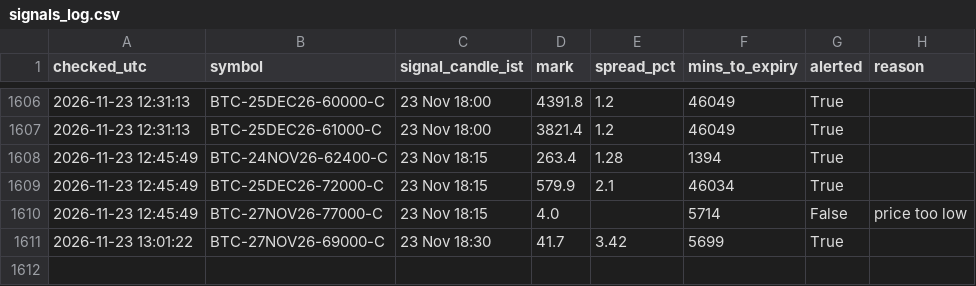
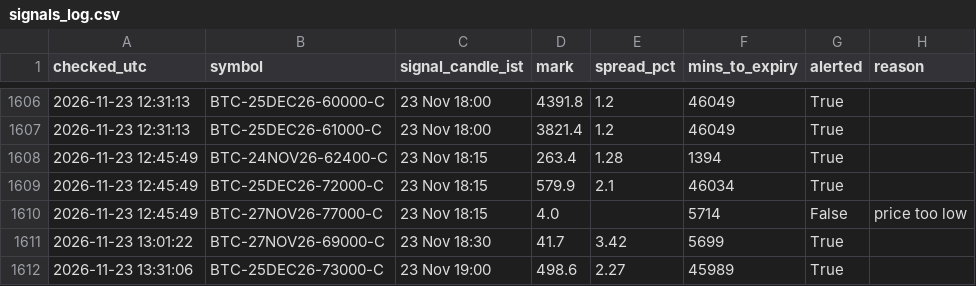
Before and after one commit to ankitkadam0100-a11y/cosmic-scanner, a CSV file: state/signals_log.csv, drawn as a sheet; only a part is shown, gaps mark what is left out.

Commit message:
scanner state

```diff
--- a/state/signals_log.csv
+++ b/state/signals_log.csv
@@ -1611 +1611,2 @@ checked_utc,symbol,signal_candle_ist,mark,spread_pct,mins_to_expiry,alerted,reas
 2026-11-23 13:01:22,BTC-27NOV26-69000-C,23 Nov 18:30,41.7,3.42,5699,True,
+2026-11-23 13:31:06,BTC-25DEC26-73000-C,23 Nov 19:00,498.6,2.27,45989,True,
```
Also changed, not shown: 1 other file.
